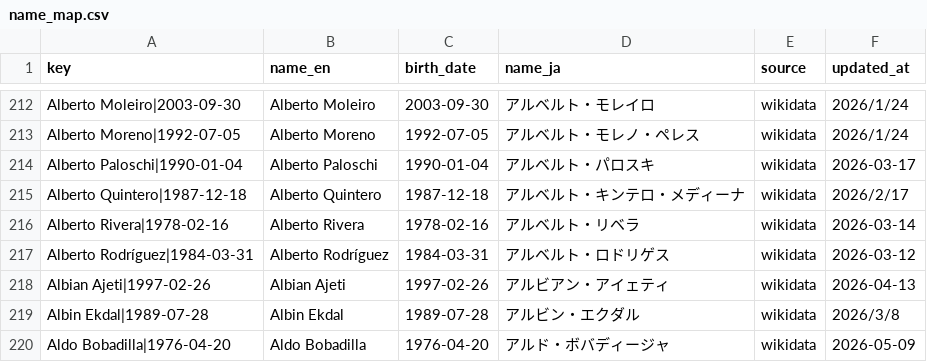
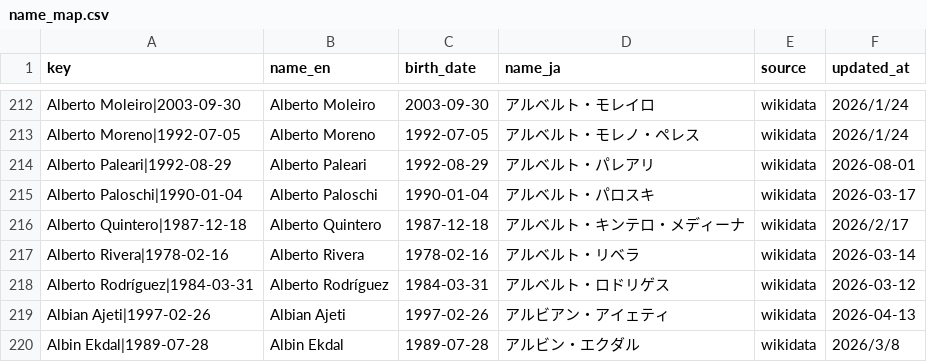
Before and after one commit to football-archive/start, a CSV file: src/data/name_map.csv, drawn as a sheet; only a part is shown, gaps mark what is left out; the shorter side is filled out with more unchanged rows.

```diff
--- a/src/data/name_map.csv
+++ b/src/data/name_map.csv
@@ -213,2 +213,3 @@ Alberto Moleiro|2003-09-30,Alberto Moleiro,2003-09-30,アルベルト・モレ
 Alberto Moreno|1992-07-05,Alberto Moreno,1992-07-05,アルベルト・モレノ・ペレス,wikidata,2026/1/24
+Alberto Paleari|1992-08-29,Alberto Paleari,1992-08-29,アルベルト・パレアリ,wikidata,2026-08-01
 Alberto Paloschi|1990-01-04,Alberto Paloschi,1990-01-04,アルベルト・パロスキ,wikidata,2026-03-17
```
Also changed, not shown: src/data/ballon-dor_editions.csv, src/data/ballon-dor_rankings.csv, 24 other files.
